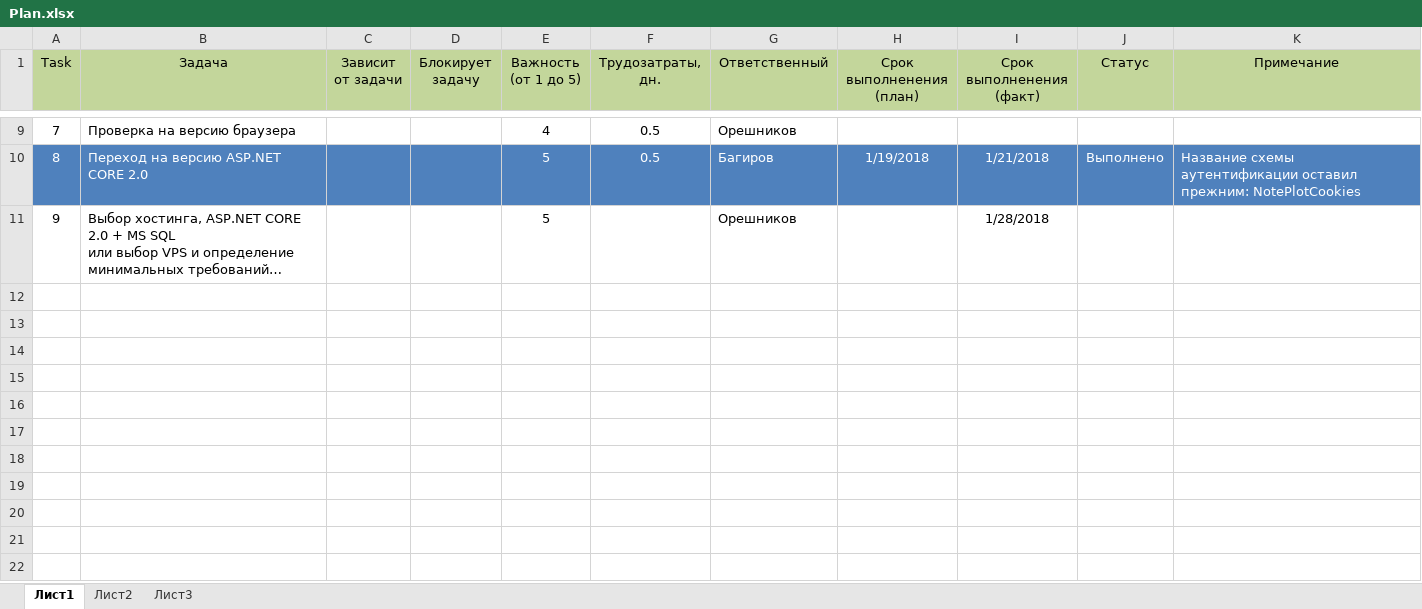
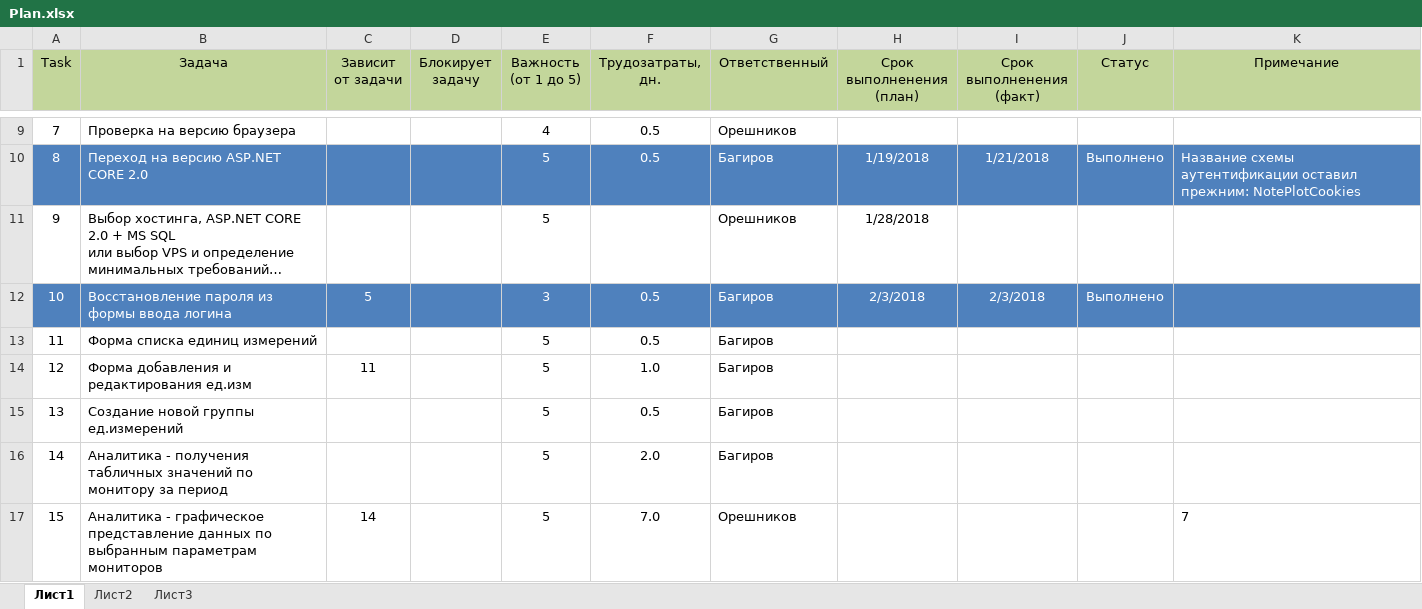
Before and after one commit to noteplot/website, an Excel workbook: Plan.xlsx, sheet Лист1, drawn as a sheet; only a part is shown, gaps mark what is left out; long unchanged cells end in …; values as stored, in another font and other column widths than the file's, no borders; the diff names each change by its address in the sheet, - before the commit and + after, or states it on an @@ line.

Commit message:
планы

```diff
--- a/Plan.xlsx (sheet Лист1)
+++ b/Plan.xlsx (sheet Лист1)
-H11 (Срок выполненения (план)): (empty)
+H11 (Срок выполненения (план)): 1/28/2018
-I11 (Срок выполненения (факт)): 1/28/2018
+I11 (Срок выполненения (факт)): (empty)
+row 12: 10 | Восстановление пароля из формы ввода логина | 5 |  | 3 | 0.5 | Багиров | 2/3/2018 | 2/3/2018 | Выполнено
+row 13: 11 | Форма списка единиц измерений |  |  | 5 | 0.5 | Багиров
+row 14: 12 | Форма добавления и редактирования ед.изм | 11 |  | 5 | 1.0 | Багиров
+row 15: 13 | Создание новой группы ед.измерений |  |  | 5 | 0.5 | Багиров
+row 16: 14 | Аналитика - получения табличных значений по монитору за период |  |  | 5 | 2.0 | Багиров
+row 17: 15 | Аналитика - графическое представление данных по выбранным параметрам мониторов | 14 |  | 5 | 7.0 | Орешников |  |  |  | 7
```
